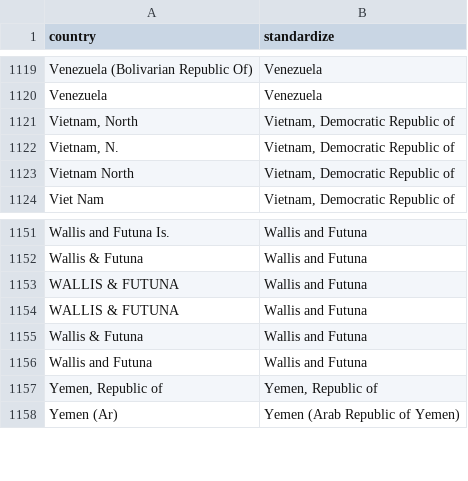
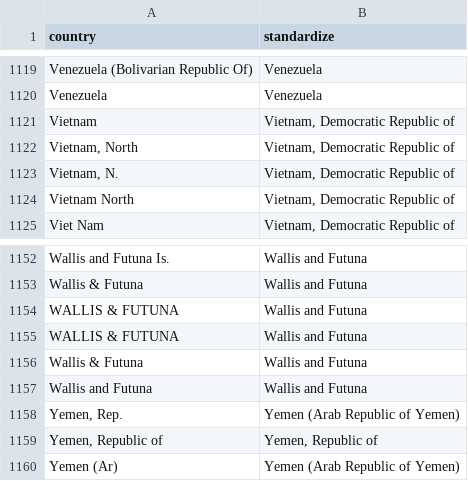
Before and after one commit to dsself/standardizecountries, a CSV file: StandardizeCountries/CountryNames.csv, drawn as a sheet; only a part is shown, gaps mark what is left out.

Commit message:
Another update to Vietnam and Yemen

```diff
--- a/StandardizeCountries/CountryNames.csv
+++ b/StandardizeCountries/CountryNames.csv
@@ -1120,2 +1120,3 @@ Venezuela (Bolivarian Republic Of),Venezuela
 Venezuela,Venezuela
+Vietnam,"Vietnam, Democratic Republic of"
 "Vietnam, North","Vietnam, Democratic Republic of"
@@ -1156,2 +1157,3 @@ Wallis & Futuna,Wallis and Futuna
 Wallis and Futuna,Wallis and Futuna
+"Yemen, Rep.",Yemen (Arab Republic of Yemen)
 "Yemen, Republic of","Yemen, Republic of"
```
Also changed, not shown: 2 other files.
